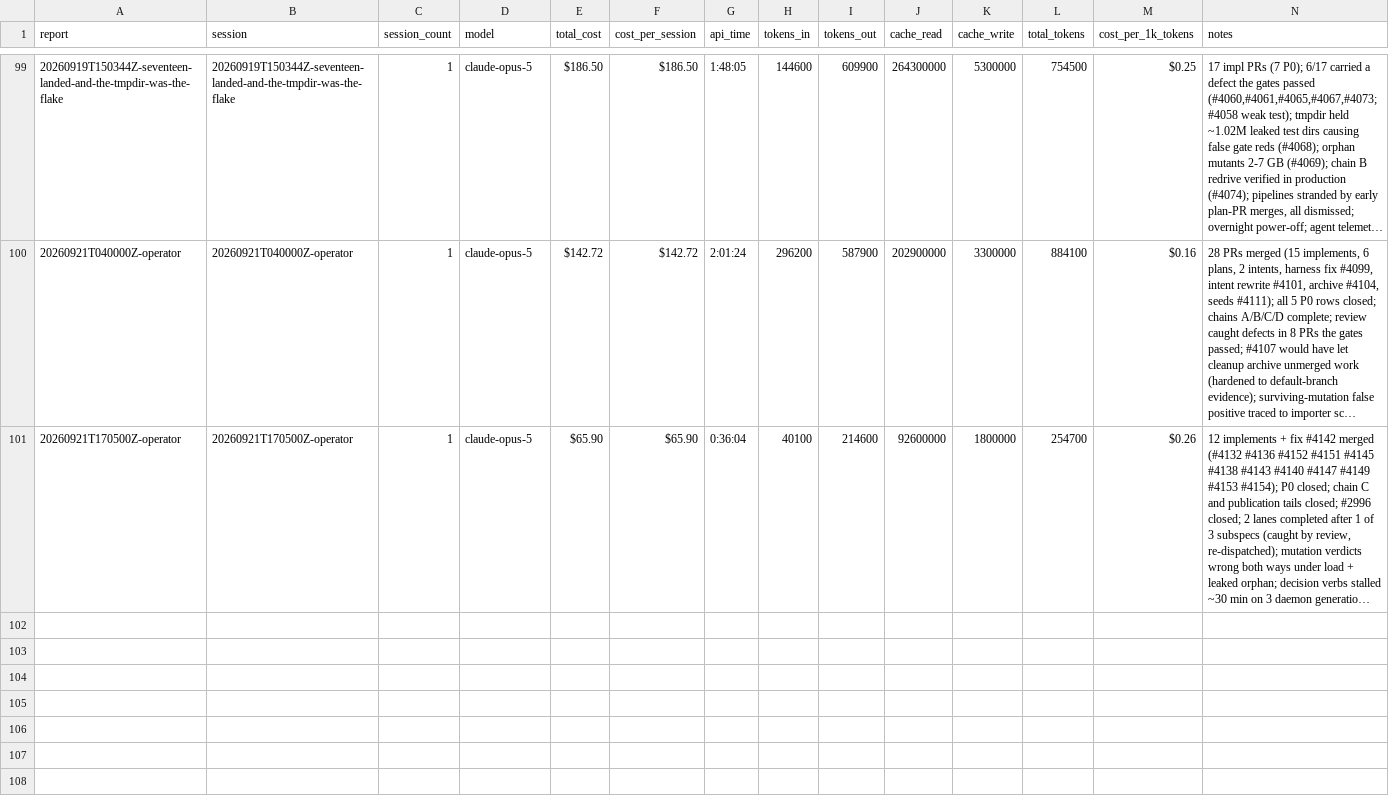
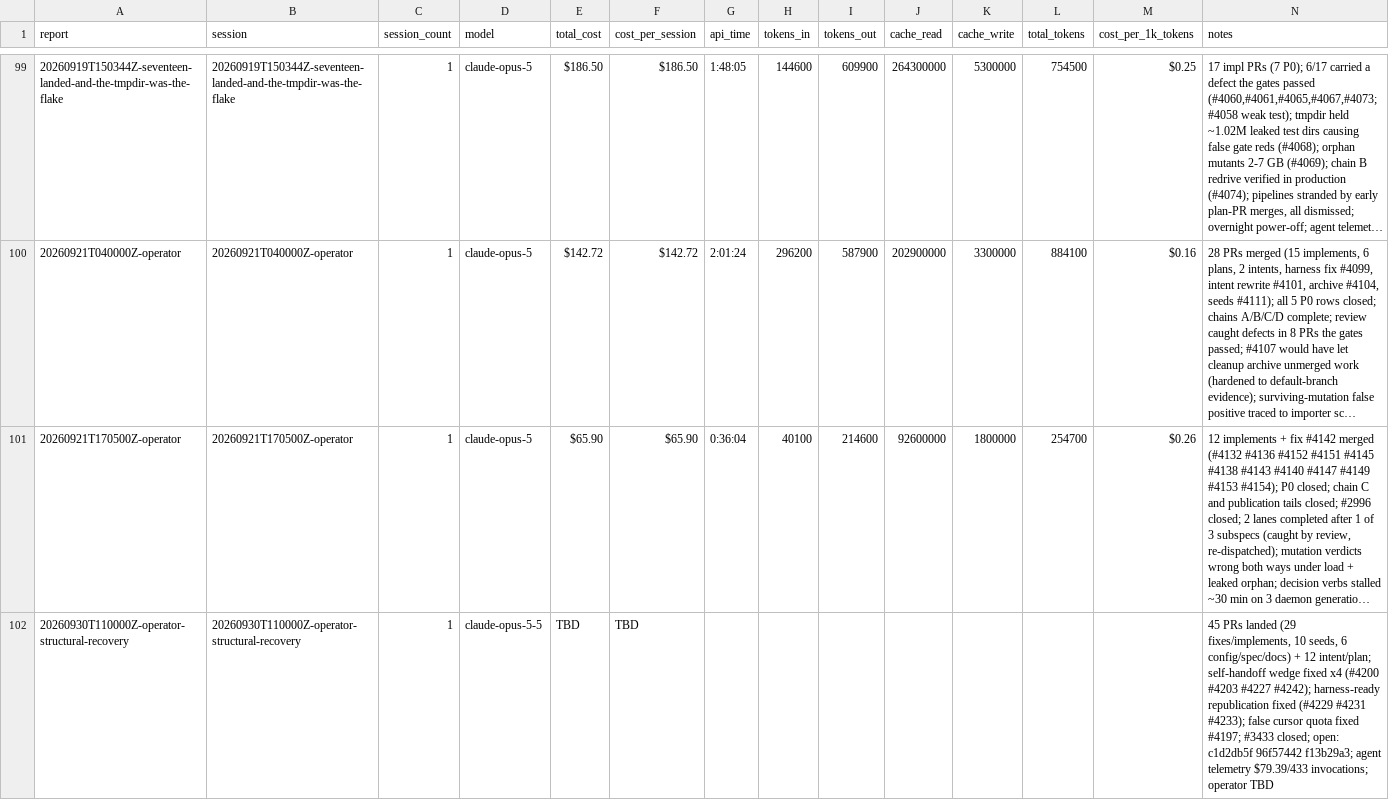
Before and after one commit to cbrenner04/jarvis, a CSV file: reports/operator-costs.csv, drawn as a sheet; only a part is shown, gaps mark what is left out; long unchanged cells end in …; the diff names each change by its address in the sheet, - before the commit and + after, or states it on an @@ line.

```diff
--- a/reports/operator-costs.csv
+++ b/reports/operator-costs.csv
+row 102: 20260930T110000Z-operator-structural-recovery | 20260930T110000Z-operator-structural-recovery | 1 | claude-opus-5-5 | TBD | TBD |  |  |  |  |  |  |  | 45 PRs landed (29 fixes/implements, 10 seeds, 6 config/spec/docs) + 12 intent/plan; self-handoff wedge fixed x4 (#4200 #4203 #4227 #4242); harness-ready republication fixed (#4229 #4231 #4233); false cursor quota fixed #4197; #3433 closed; open: c1d2db5f 96f57442 f13b29a3; agent telemetry $79.39/433 invocations; operator TBD
```
Also changed, not shown: reports/efficiency.csv, reports/operator-outcomes.csv, 5 other files.
